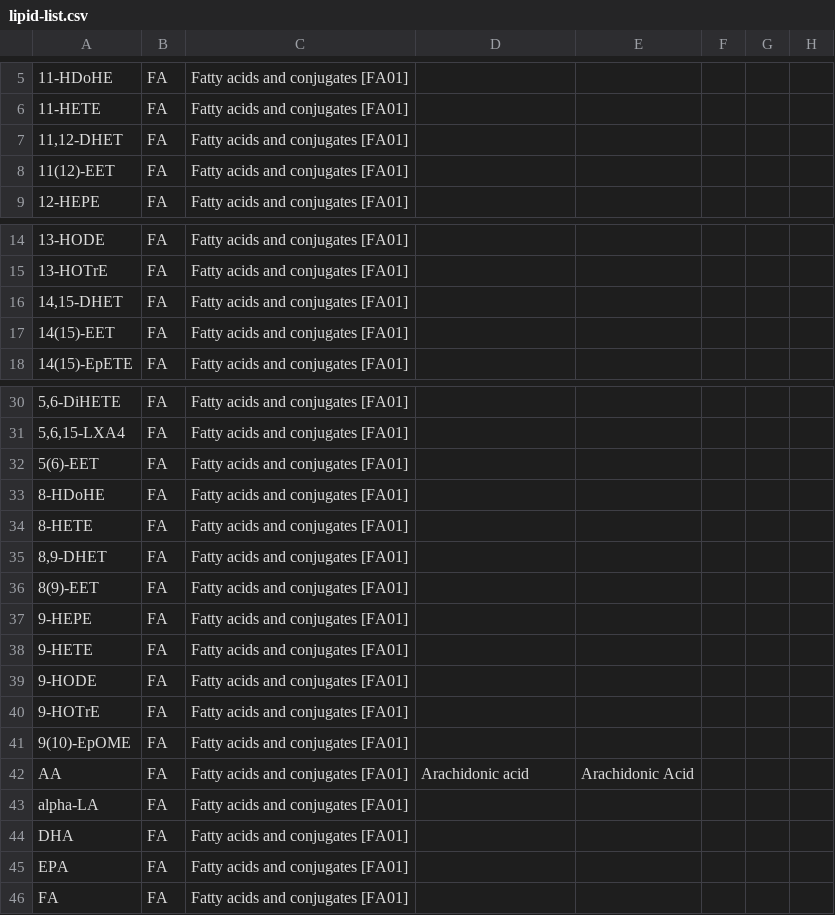
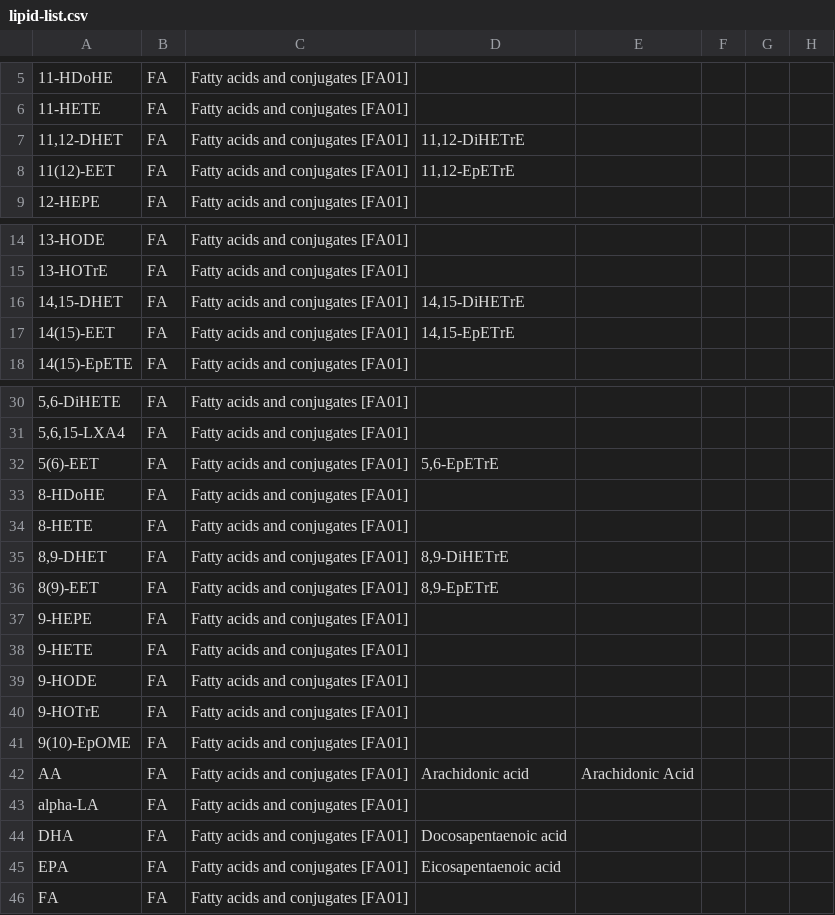
Before and after one commit to lifs-tools/rgoslin-old, a CSV file: lipid-list.csv, drawn as a sheet; only a part is shown, gaps mark what is left out; the diff names each change by its address in the sheet, - before the commit and + after, or states it on an @@ line.

Commit message:
Added more synonyms

```diff
--- a/lipid-list.csv
+++ b/lipid-list.csv
-D7: (empty)
+D7: 11,12-DiHETrE
-D8: (empty)
+D8: 11,12-EpETrE
-D16: (empty)
+D16: 14,15-DiHETrE
-D17: (empty)
+D17: 14,15-EpETrE
-D32: (empty)
+D32: 5,6-EpETrE
-D35: (empty)
+D35: 8,9-DiHETrE
-D36: (empty)
+D36: 8,9-EpETrE
-D44: (empty)
+D44: Docosapentaenoic acid
-D45: (empty)
+D45: Eicosapentaenoic acid
```
